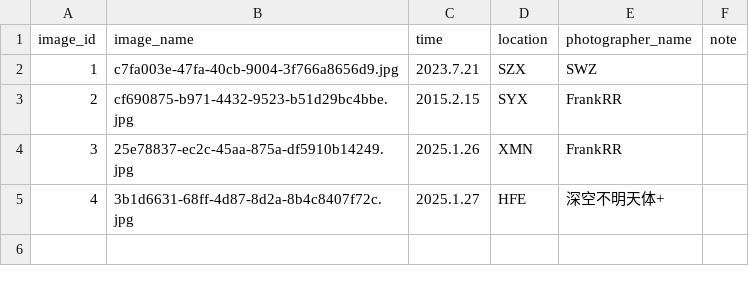
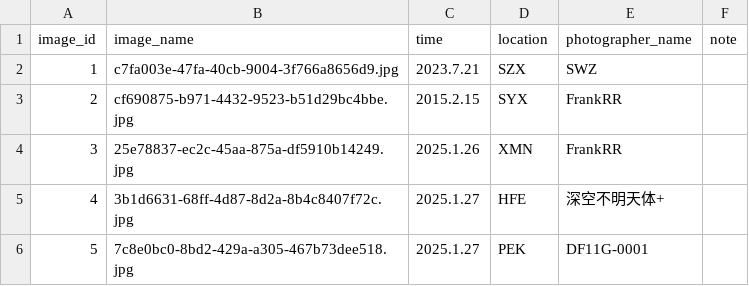
Before and after one commit to CuteNewWebDeveloper/CuteNew_gallery, a CSV file: docs/images/image_log.csv, drawn as a sheet; the diff names each change by its address in the sheet, - before the commit and + after, or states it on an @@ line.

```diff
--- a/docs/images/image_log.csv
+++ b/docs/images/image_log.csv
+row 6: 5 | 7c8e0bc0-8bd2-429a-a305-467b73dee518.jpg | 2025.1.27 | PEK | DF11G-0001
```
Also changed, not shown: 5 other files.
